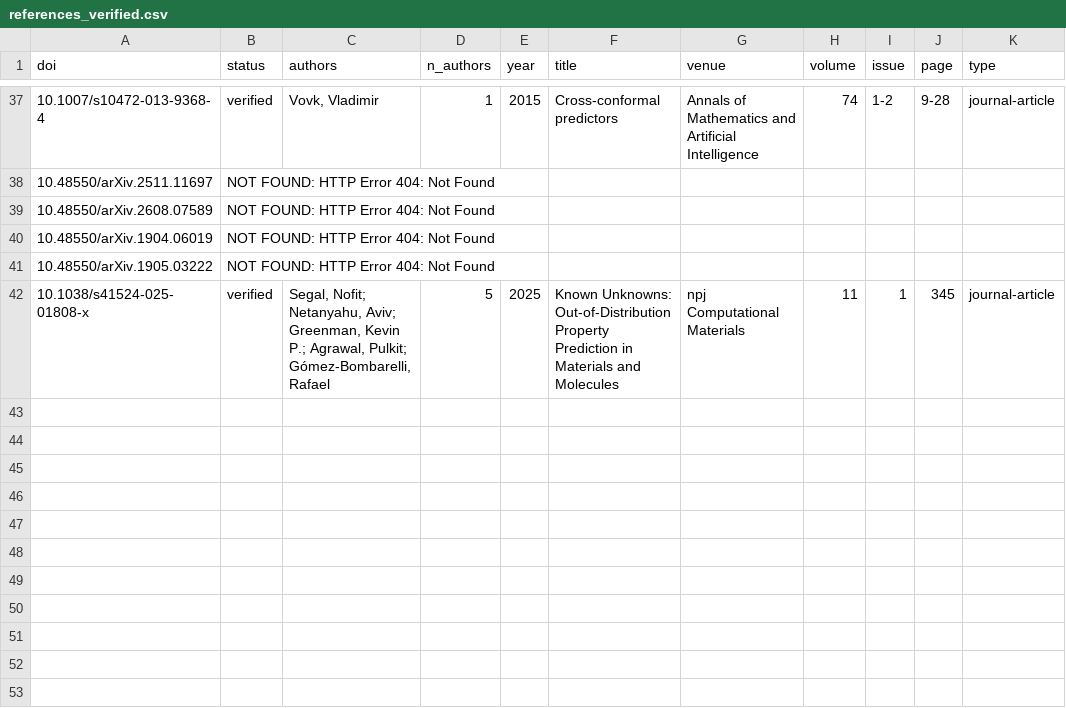
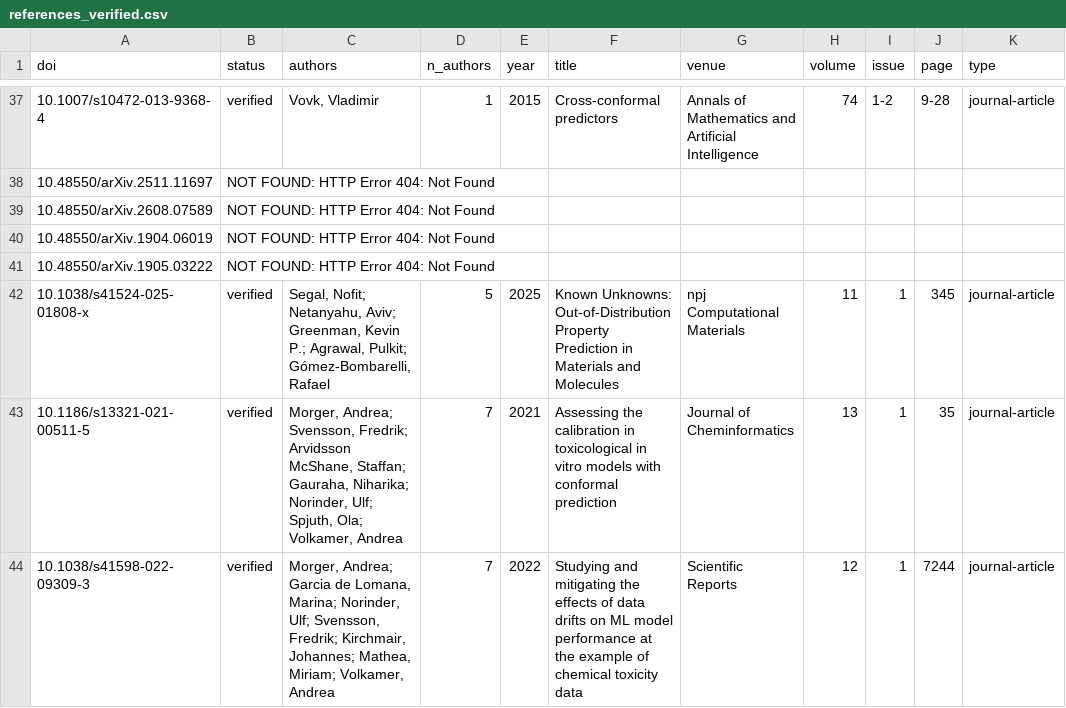
Before and after one commit to Bhargavteja-9779/rp_c_9, a CSV file: Target_Journal_Submission/supplementary/references_verified.csv, drawn as a sheet; only a part is shown, gaps mark what is left out; the diff names each change by its address in the sheet, - before the commit and + after, or states it on an @@ line.

```diff
--- a/Target_Journal_Submission/supplementary/references_verified.csv
+++ b/Target_Journal_Submission/supplementary/references_verified.csv
+row 43: 10.1186/s13321-021-00511-5 | verified | Morger, Andrea; Svensson, Fredrik; Arvidsson McShane, Staffan; Gauraha, Niharika; Norinder, Ulf; Spjuth, Ola; Volkamer, Andrea | 7 | 2021 | Assessing the calibration in toxicological in vitro models with conformal prediction | Journal of Cheminformatics | 13 | 1 | 35 | journal-article
+row 44: 10.1038/s41598-022-09309-3 | verified | Morger, Andrea; Garcia de Lomana, Marina; Norinder, Ulf; Svensson, Fredrik; Kirchmair, Johannes; Mathea, Miriam; Volkamer, Andrea | 7 | 2022 | Studying and mitigating the effects of data drifts on ML model performance at the example of chemical toxicity data | Scientific Reports | 12 | 1 | 7244 | journal-article
```
Also changed, not shown: 10 other files.
